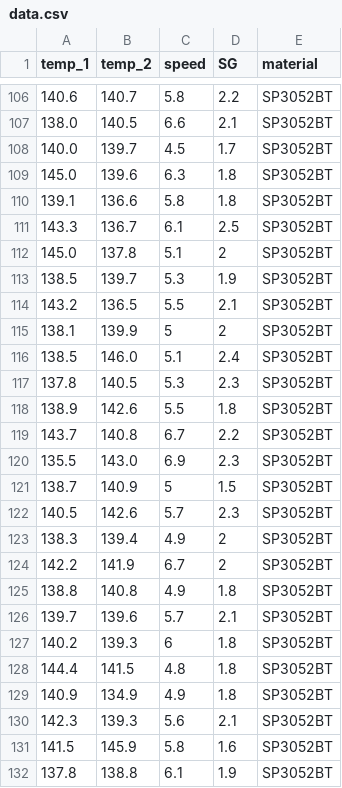
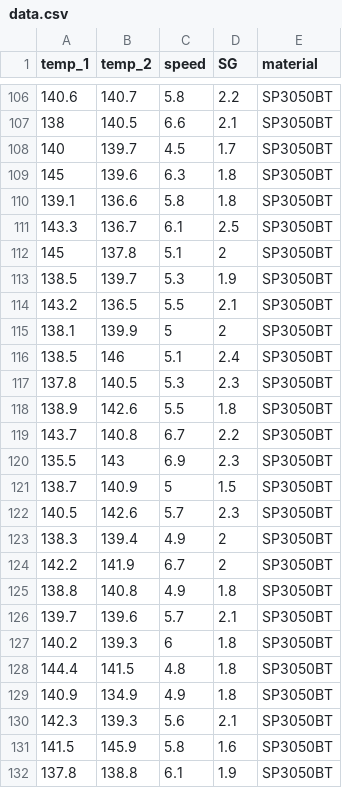
Before and after one commit to kevinsenan/PfDA-Assignment-2023, a CSV file: data.csv, drawn as a sheet; only a part is shown, gaps mark what is left out; the diff covers the shown part only.

```diff
--- a/data.csv
+++ b/data.csv
@@ -106,27 +106,27 @@ temp_1,temp_2,speed,SG,material
-140.6,140.7,5.8,2.2,SP3052BT
-138.0,140.5,6.6,2.1,SP3052BT
-140.0,139.7,4.5,1.7,SP3052BT
-145.0,139.6,6.3,1.8,SP3052BT
-139.1,136.6,5.8,1.8,SP3052BT
-143.3,136.7,6.1,2.5,SP3052BT
-145.0,137.8,5.1,2,SP3052BT
-138.5,139.7,5.3,1.9,SP3052BT
-143.2,136.5,5.5,2.1,SP3052BT
-138.1,139.9,5,2,SP3052BT
-138.5,146.0,5.1,2.4,SP3052BT
-137.8,140.5,5.3,2.3,SP3052BT
-138.9,142.6,5.5,1.8,SP3052BT
-143.7,140.8,6.7,2.2,SP3052BT
-135.5,143.0,6.9,2.3,SP3052BT
-138.7,140.9,5,1.5,SP3052BT
-140.5,142.6,5.7,2.3,SP3052BT
-138.3,139.4,4.9,2,SP3052BT
-142.2,141.9,6.7,2,SP3052BT
-138.8,140.8,4.9,1.8,SP3052BT
-139.7,139.6,5.7,2.1,SP3052BT
-140.2,139.3,6,1.8,SP3052BT
-144.4,141.5,4.8,1.8,SP3052BT
-140.9,134.9,4.9,1.8,SP3052BT
-142.3,139.3,5.6,2.1,SP3052BT
-141.5,145.9,5.8,1.6,SP3052BT
-137.8,138.8,6.1,1.9,SP3052BT
+140.6,140.7,5.8,2.2,SP3050BT
+138,140.5,6.6,2.1,SP3050BT
+140,139.7,4.5,1.7,SP3050BT
+145,139.6,6.3,1.8,SP3050BT
+139.1,136.6,5.8,1.8,SP3050BT
+143.3,136.7,6.1,2.5,SP3050BT
+145,137.8,5.1,2,SP3050BT
+138.5,139.7,5.3,1.9,SP3050BT
+143.2,136.5,5.5,2.1,SP3050BT
+138.1,139.9,5,2,SP3050BT
+138.5,146,5.1,2.4,SP3050BT
+137.8,140.5,5.3,2.3,SP3050BT
+138.9,142.6,5.5,1.8,SP3050BT
+143.7,140.8,6.7,2.2,SP3050BT
+135.5,143,6.9,2.3,SP3050BT
+138.7,140.9,5,1.5,SP3050BT
+140.5,142.6,5.7,2.3,SP3050BT
+138.3,139.4,4.9,2,SP3050BT
+142.2,141.9,6.7,2,SP3050BT
+138.8,140.8,4.9,1.8,SP3050BT
+139.7,139.6,5.7,2.1,SP3050BT
+140.2,139.3,6,1.8,SP3050BT
+144.4,141.5,4.8,1.8,SP3050BT
+140.9,134.9,4.9,1.8,SP3050BT
+142.3,139.3,5.6,2.1,SP3050BT
+141.5,145.9,5.8,1.6,SP3050BT
+137.8,138.8,6.1,1.9,SP3050BT
```
Also changed, not shown: 98 edited cells elsewhere in this file, 1 other file.
